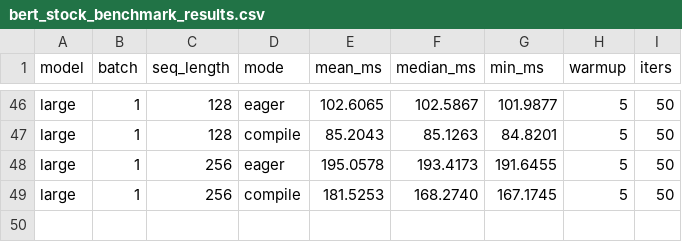
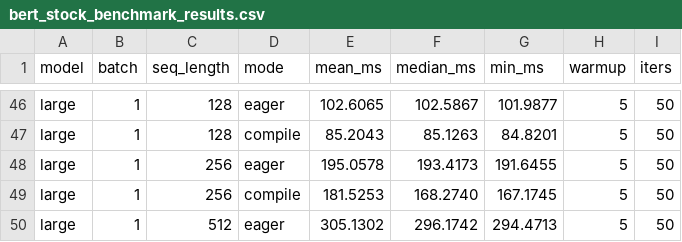
Before and after one commit to LLM-Compiler/pytorch, a CSV file: bert_stock_benchmark_results.csv, drawn as a sheet; only a part is shown, gaps mark what is left out; the diff names each change by its address in the sheet, - before the commit and + after, or states it on an @@ line.

Commit message:
Stock BERT eager: large B=1 S=512 mean=305.130ms

```diff
--- a/bert_stock_benchmark_results.csv
+++ b/bert_stock_benchmark_results.csv
+row 50: large | 1 | 512 | eager | 305.1302 | 296.1742 | 294.4713 | 5 | 50
```
